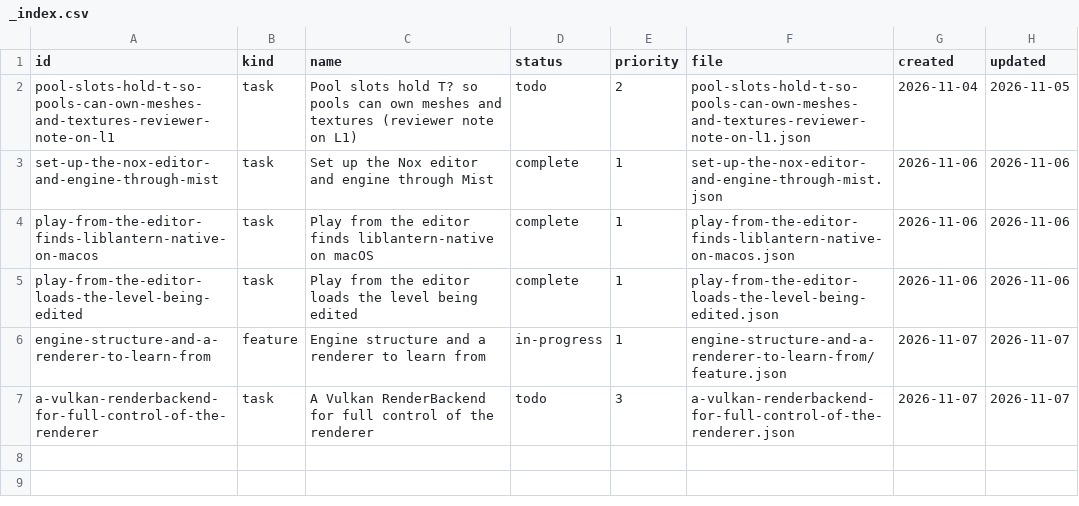
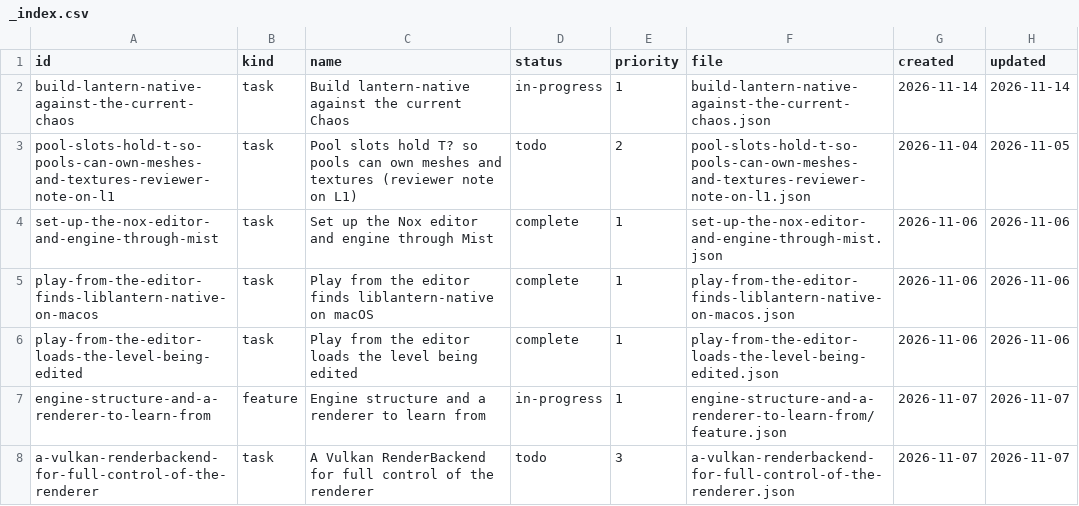
Before and after one commit to DeanWilsonDev/lantern, a CSV file: docs/kanban/engine-follow-ups/_index.csv, drawn as a sheet.

```diff
--- a/docs/kanban/engine-follow-ups/_index.csv
+++ b/docs/kanban/engine-follow-ups/_index.csv
@@ -1,2 +1,3 @@
 id,kind,name,status,priority,file,created,updated
+build-lantern-native-against-the-current-chaos,task,Build lantern-native against the current Chaos,in-progress,1,build-lantern-native-against-the-current-chaos.json,2026-11-14,2026-11-14
 pool-slots-hold-t-so-pools-can-own-meshes-and-textures-reviewer-note-on-l1,task,Pool slots hold T? so pools can own meshes and textures (reviewer note on L1),todo,2,pool-slots-hold-t-so-pools-can-own-meshes-and-textures-reviewer-note-on-l1.json,2026-11-04,2026-11-05
```
Also changed, not shown: 2 other files.
